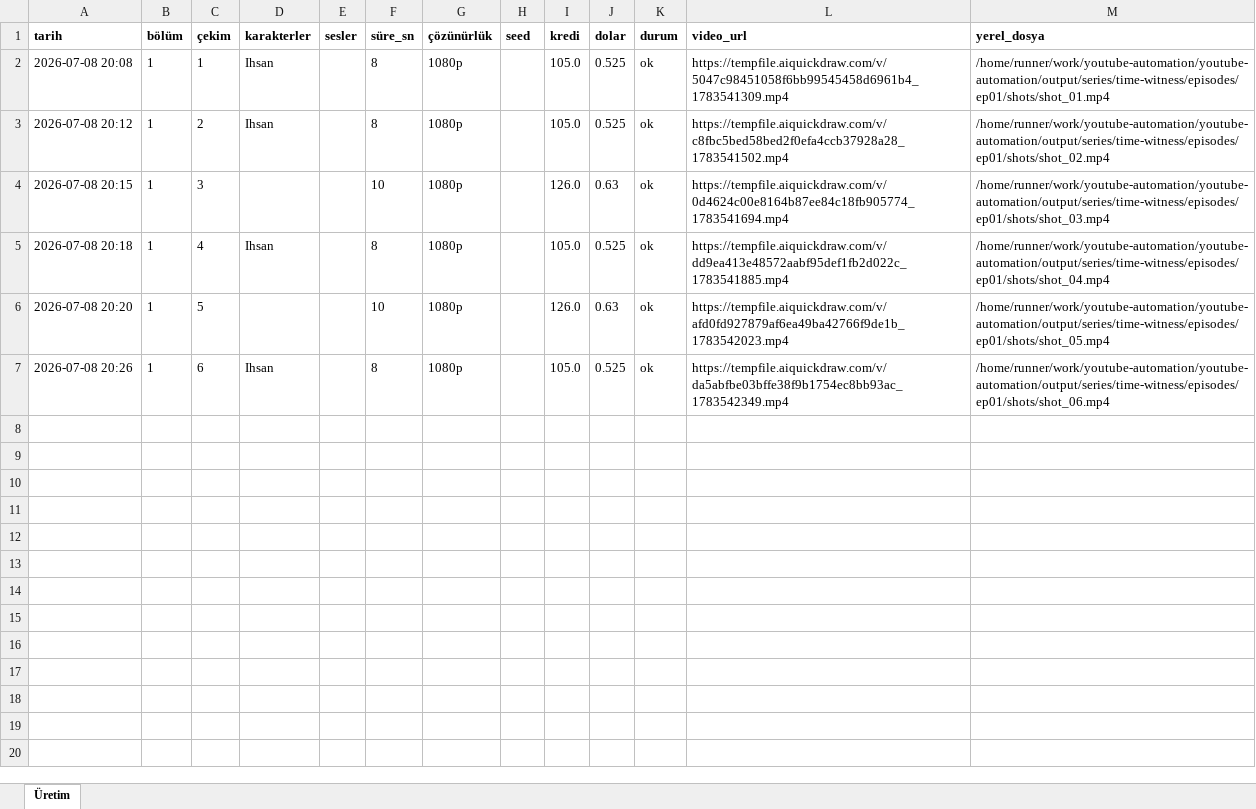
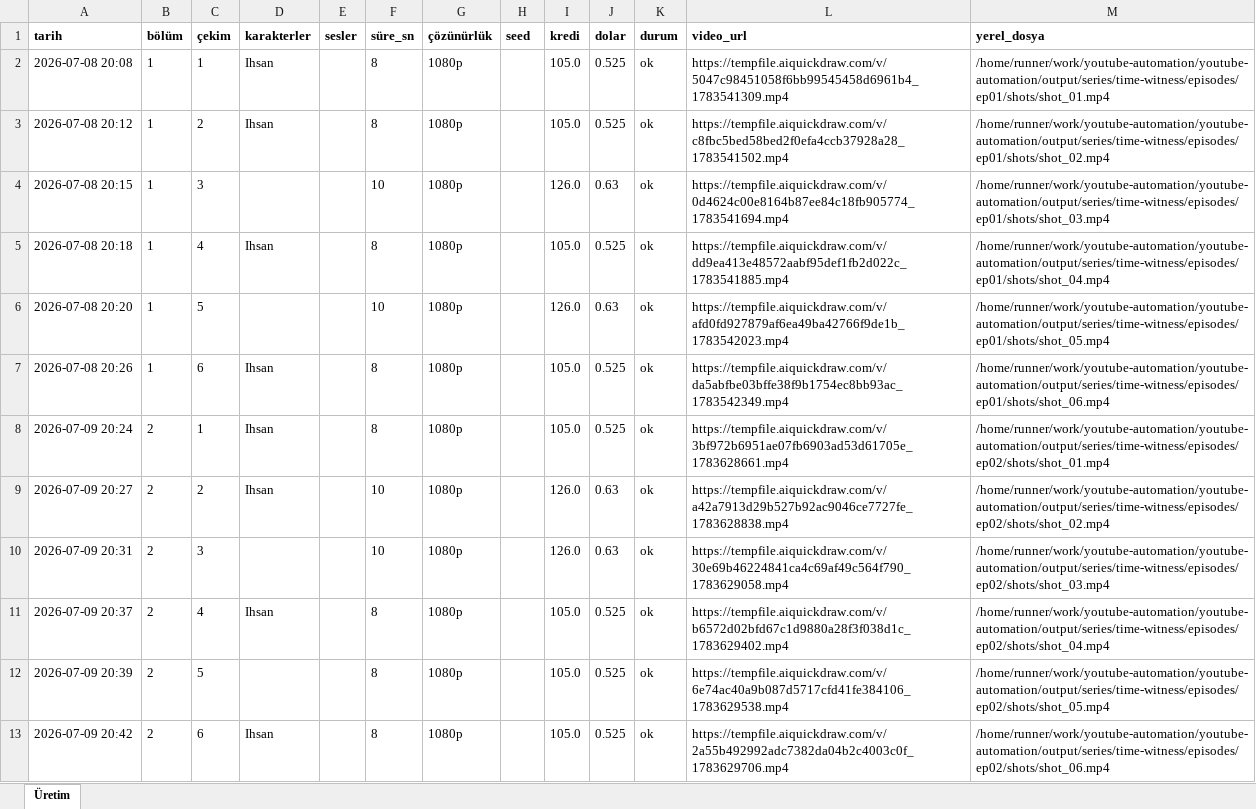
Before and after one commit to Wolkchen00/youtube-automation, an Excel workbook: series_data/time-witness/series_log.xlsx, sheet Üretim, drawn as a sheet; values as stored, in another font and other column widths than the file's, no borders; the diff names each change by its address in the sheet, - before the commit and + after, or states it on an @@ line.

```diff
--- a/series_data/time-witness/series_log.xlsx (sheet Üretim)
+++ b/series_data/time-witness/series_log.xlsx (sheet Üretim)
+row 8: 2026-07-09 20:24 | 2 | 1 | Ihsan |  | 8 | 1080p |  | 105.0 | 0.525 | ok | https://tempfile.aiquickdraw.com/v/3bf972b6951ae07fb6903ad53d61705e_1783628661.mp4 | /home/runner/work/youtube-automation/youtube-automation/output/series/time-witness/episodes/ep02/shots/shot_01.mp4
+row 9: 2026-07-09 20:27 | 2 | 2 | Ihsan |  | 10 | 1080p |  | 126.0 | 0.63 | ok | https://tempfile.aiquickdraw.com/v/a42a7913d29b527b92ac9046ce7727fe_1783628838.mp4 | /home/runner/work/youtube-automation/youtube-automation/output/series/time-witness/episodes/ep02/shots/shot_02.mp4
+row 10: 2026-07-09 20:31 | 2 | 3 |  |  | 10 | 1080p |  | 126.0 | 0.63 | ok | https://tempfile.aiquickdraw.com/v/30e69b46224841ca4c69af49c564f790_1783629058.mp4 | /home/runner/work/youtube-automation/youtube-automation/output/series/time-witness/episodes/ep02/shots/shot_03.mp4
+row 11: 2026-07-09 20:37 | 2 | 4 | Ihsan |  | 8 | 1080p |  | 105.0 | 0.525 | ok | https://tempfile.aiquickdraw.com/v/b6572d02bfd67c1d9880a28f3f038d1c_1783629402.mp4 | /home/runner/work/youtube-automation/youtube-automation/output/series/time-witness/episodes/ep02/shots/shot_04.mp4
+row 12: 2026-07-09 20:39 | 2 | 5 |  |  | 8 | 1080p |  | 105.0 | 0.525 | ok | https://tempfile.aiquickdraw.com/v/6e74ac40a9b087d5717cfd41fe384106_1783629538.mp4 | /home/runner/work/youtube-automation/youtube-automation/output/series/time-witness/episodes/ep02/shots/shot_05.mp4
+row 13: 2026-07-09 20:42 | 2 | 6 | Ihsan |  | 8 | 1080p |  | 105.0 | 0.525 | ok | https://tempfile.aiquickdraw.com/v/2a55b492992adc7382da04b2c4003c0f_1783629706.mp4 | /home/runner/work/youtube-automation/youtube-automation/output/series/time-witness/episodes/ep02/shots/shot_06.mp4
```
Also changed, not shown: 2 other files.
